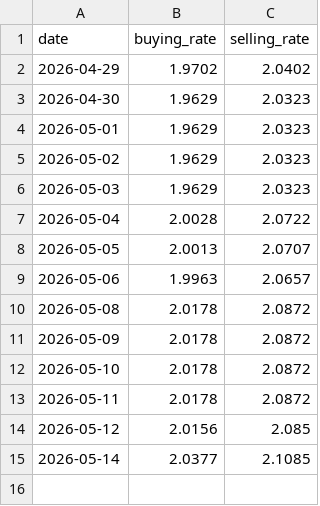
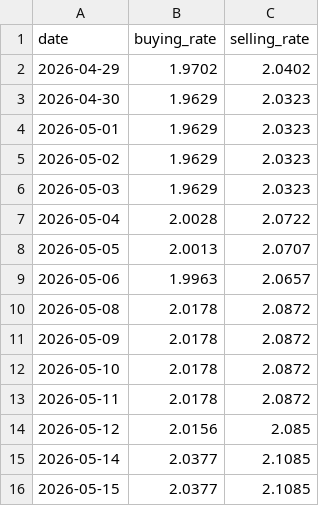
Before and after one commit to sanduninduwara/bocRate, a CSV file: yen_rates.csv, drawn as a sheet.

```diff
--- a/yen_rates.csv
+++ b/yen_rates.csv
@@ -15 +15,2 @@ date,buying_rate,selling_rate
 2026-05-14,2.0377,2.1085
+2026-05-15,2.0377,2.1085
```
